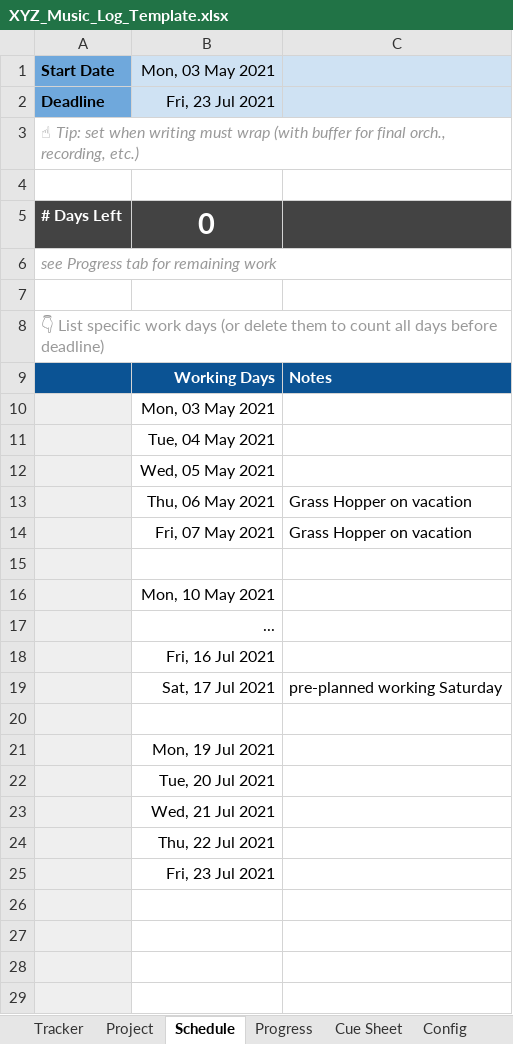
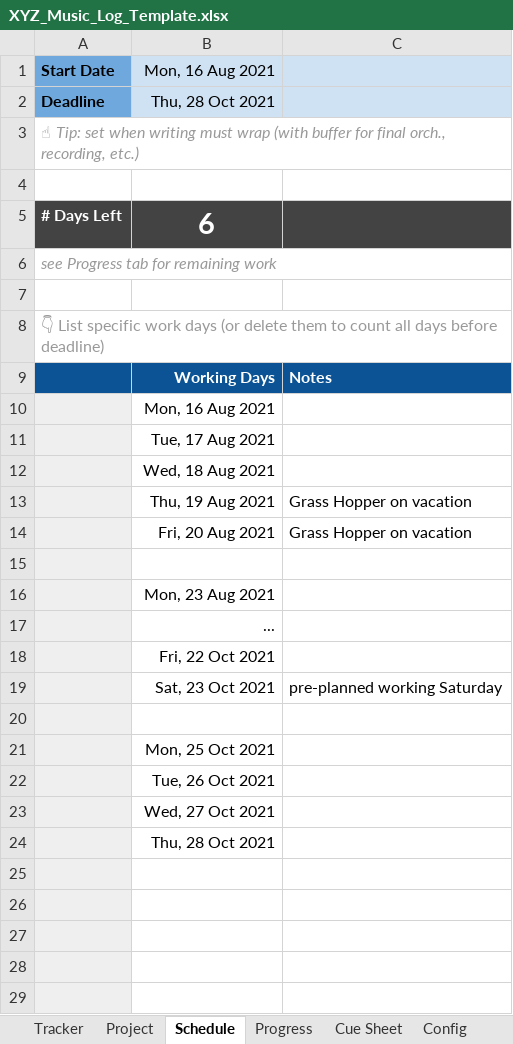
Before and after one commit to barndollarmusic/excel-timecode, an Excel workbook: XYZ_Music_Log_Template.xlsx, sheet Schedule, drawn as a sheet; only a part is shown; values as stored, in another font and other column widths than the file's, no borders; the diff names each change by its address in the sheet, - before the commit and + after, or states it on an @@ line.

```diff
--- a/XYZ_Music_Log_Template.xlsx (sheet Schedule)
+++ b/XYZ_Music_Log_Template.xlsx (sheet Schedule)
-B1: Mon, 03 May 2021
+B1: Mon, 16 Aug 2021
-B2: Fri, 23 Jul 2021
+B2: Thu, 28 Oct 2021
-B5: 0
+B5: 6
-B10: Mon, 03 May 2021
+B10: Mon, 16 Aug 2021
-B11: Tue, 04 May 2021
+B11: Tue, 17 Aug 2021
-B12: Wed, 05 May 2021
+B12: Wed, 18 Aug 2021
-B13: Thu, 06 May 2021
+B13: Thu, 19 Aug 2021
-B14: Fri, 07 May 2021
+B14: Fri, 20 Aug 2021
-B16: Mon, 10 May 2021
+B16: Mon, 23 Aug 2021
-B18: Fri, 16 Jul 2021
+B18: Fri, 22 Oct 2021
-B19: Sat, 17 Jul 2021
+B19: Sat, 23 Oct 2021
-B21: Mon, 19 Jul 2021
+B21: Mon, 25 Oct 2021
-B22: Tue, 20 Jul 2021
+B22: Tue, 26 Oct 2021
-B23: Wed, 21 Jul 2021
+B23: Wed, 27 Oct 2021
-B24: Thu, 22 Jul 2021
+B24: Thu, 28 Oct 2021
-B25: Fri, 23 Jul 2021
+B25: (empty)
```
Also changed, not shown: sheet Progress, sheet Help, sheet Tracker, formulas that keep their value.
